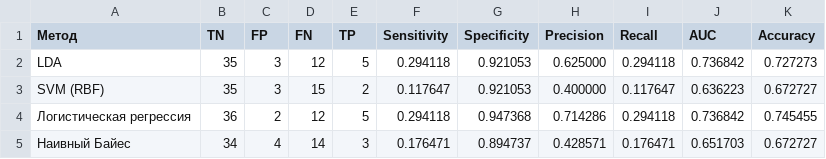
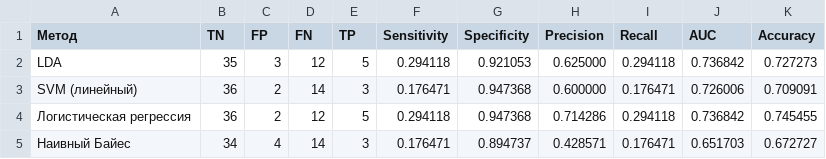
Before and after one commit to DEMest/MachineLearning, a CSV file: tables/08_metrics.csv, drawn as a sheet.

```diff
--- a/tables/08_metrics.csv
+++ b/tables/08_metrics.csv
@@ -2,3 +2,3 @@
 LDA,35,3,12,5,0.294118,0.921053,0.625000,0.294118,0.736842,0.727273
-SVM (RBF),35,3,15,2,0.117647,0.921053,0.400000,0.117647,0.636223,0.672727
+SVM (линейный),36,2,14,3,0.176471,0.947368,0.600000,0.176471,0.726006,0.709091
 Логистическая регрессия,36,2,12,5,0.294118,0.947368,0.714286,0.294118,0.736842,0.745455
```
Also changed, not shown: tables/08_confusion_matrices.csv, tables/08_roc_points.csv, 8 other files.
